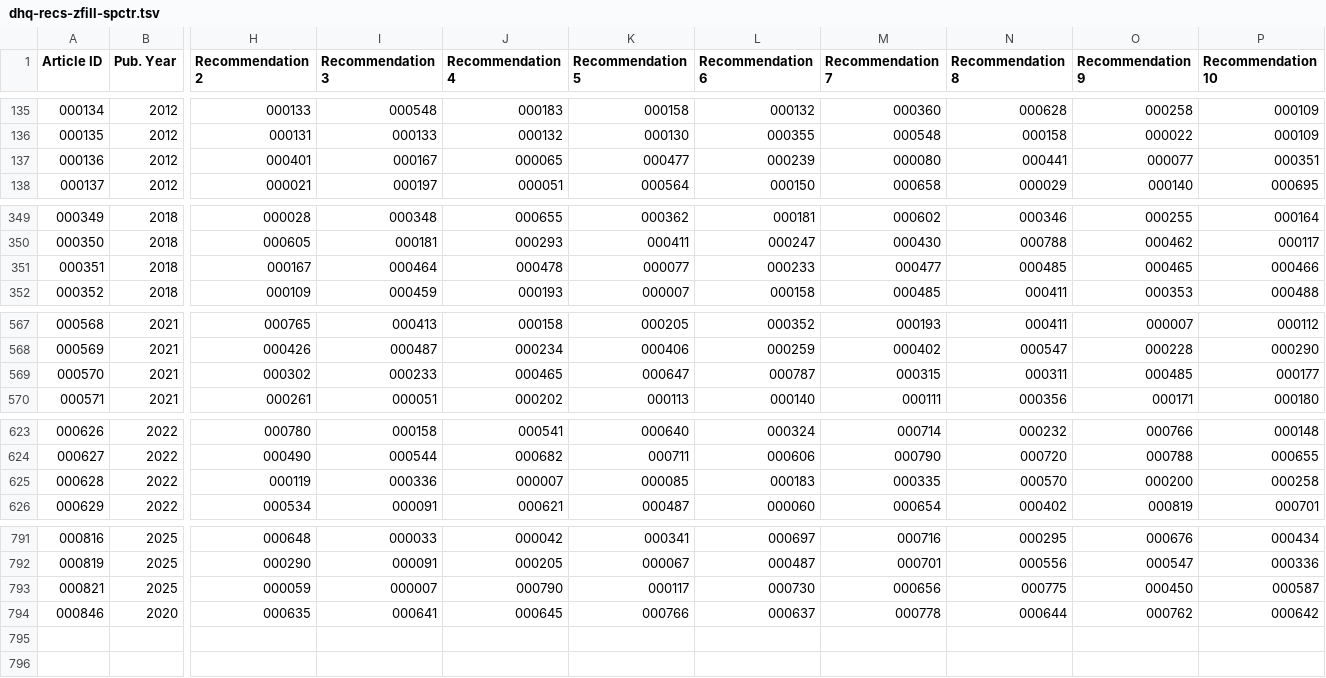
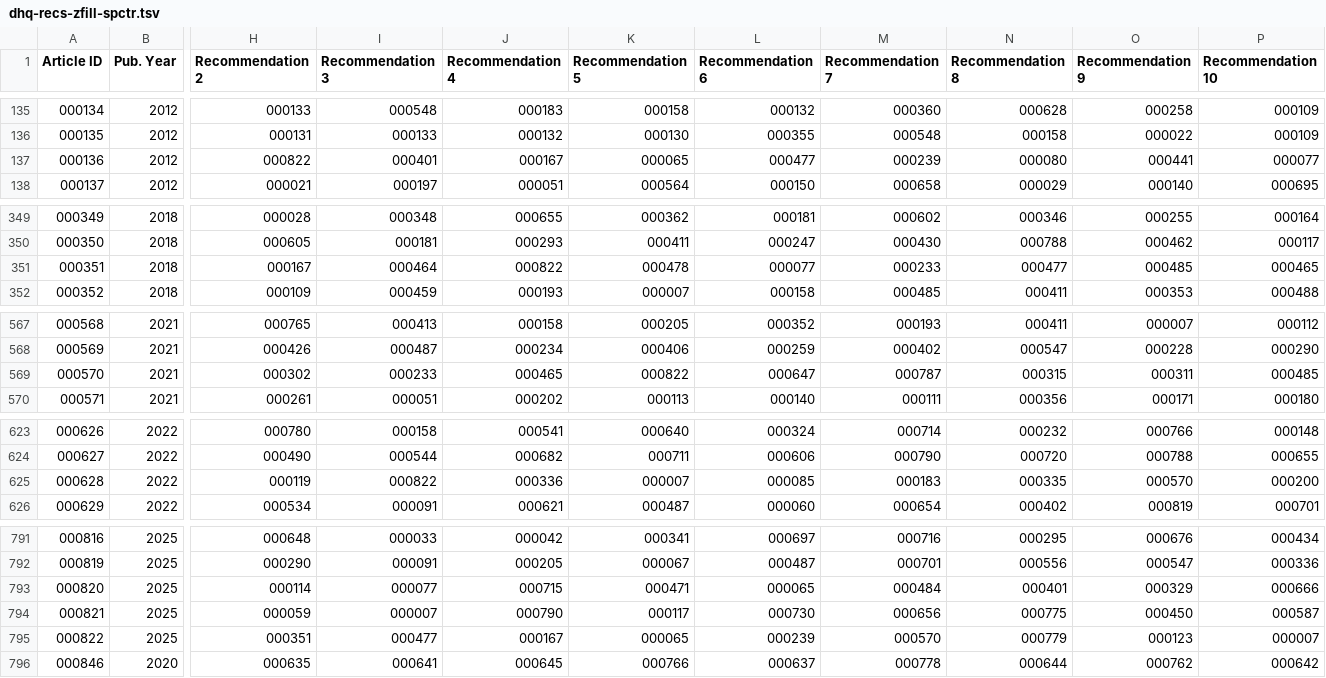
Before and after one commit to Digital-Humanities-Quarterly/DHQ-similar-papers, a TSV file: dhq-recs-zfill-spctr.tsv, drawn as a sheet; only a part is shown, gaps mark what is left out; rows hold the shown columns only; the diff covers the shown part only; the diff names each change by its address in the sheet, - before the commit and + after, or states it on an @@ line.

```diff
--- a/dhq-recs-zfill-spctr.tsv
+++ b/dhq-recs-zfill-spctr.tsv
-H137 (Recommendation 2): 000401
+H137 (Recommendation 2): 000822
-I137 (Recommendation 3): 000167
+I137 (Recommendation 3): 000401
-J137 (Recommendation 4): 000065
+J137 (Recommendation 4): 000167
-K137 (Recommendation 5): 000477
+K137 (Recommendation 5): 000065
-L137 (Recommendation 6): 000239
+L137 (Recommendation 6): 000477
-M137 (Recommendation 7): 000080
+M137 (Recommendation 7): 000239
-N137 (Recommendation 8): 000441
+N137 (Recommendation 8): 000080
-O137 (Recommendation 9): 000077
+O137 (Recommendation 9): 000441
-P137 (Recommendation 10): 000351
+P137 (Recommendation 10): 000077
-J351 (Recommendation 4): 000478
+J351 (Recommendation 4): 000822
-K351 (Recommendation 5): 000077
+K351 (Recommendation 5): 000478
-L351 (Recommendation 6): 000233
+L351 (Recommendation 6): 000077
-M351 (Recommendation 7): 000477
+M351 (Recommendation 7): 000233
-N351 (Recommendation 8): 000485
+N351 (Recommendation 8): 000477
-O351 (Recommendation 9): 000465
+O351 (Recommendation 9): 000485
-P351 (Recommendation 10): 000466
+P351 (Recommendation 10): 000465
-K569 (Recommendation 5): 000647
+K569 (Recommendation 5): 000822
-L569 (Recommendation 6): 000787
+L569 (Recommendation 6): 000647
-M569 (Recommendation 7): 000315
+M569 (Recommendation 7): 000787
-N569 (Recommendation 8): 000311
+N569 (Recommendation 8): 000315
-O569 (Recommendation 9): 000485
+O569 (Recommendation 9): 000311
-P569 (Recommendation 10): 000177
+P569 (Recommendation 10): 000485
-I625 (Recommendation 3): 000336
+I625 (Recommendation 3): 000822
-J625 (Recommendation 4): 000007
+J625 (Recommendation 4): 000336
-K625 (Recommendation 5): 000085
+K625 (Recommendation 5): 000007
-L625 (Recommendation 6): 000183
+L625 (Recommendation 6): 000085
-M625 (Recommendation 7): 000335
+M625 (Recommendation 7): 000183
-N625 (Recommendation 8): 000570
+N625 (Recommendation 8): 000335
-O625 (Recommendation 9): 000200
+O625 (Recommendation 9): 000570
-P625 (Recommendation 10): 000258
+P625 (Recommendation 10): 000200
+row 793: 000820 | 2025 | 000114 | 000077 | 000715 | 000471 | 000065 | 000484 | 000401 | 000329 | 000666
+row 795: 000822 | 2025 | 000351 | 000477 | 000167 | 000065 | 000239 | 000570 | 000779 | 000123 | 000007
```
Also changed, not shown: 26 edited cells elsewhere in this file, dhq-recs-zfill-bm25.tsv, dhq-recs-zfill-kwd.tsv.
